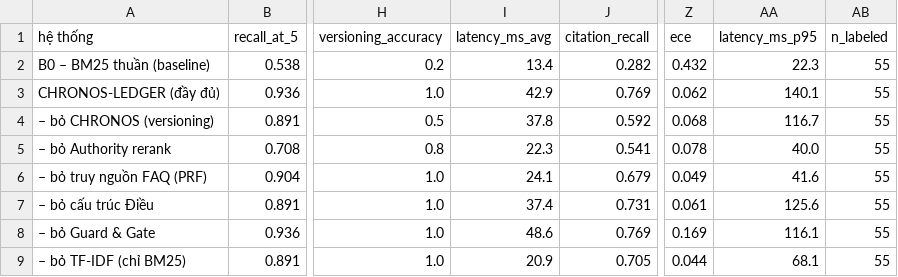
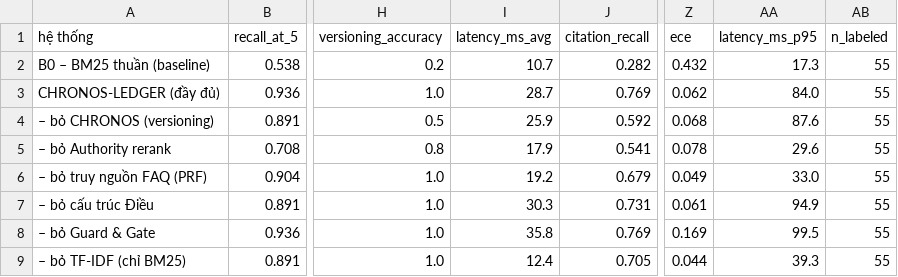
Before and after one commit to Do-Hong-Vy/HEXCELLENT, a CSV file: outputs/eval_summary.csv, drawn as a sheet; only a part is shown, gaps mark what is left out; the diff names each change by its address in the sheet, - before the commit and + after, or states it on an @@ line.

```diff
--- a/outputs/eval_summary.csv
+++ b/outputs/eval_summary.csv
-I2 (latency_ms_avg): 13.4
+I2 (latency_ms_avg): 10.7
-AA2 (latency_ms_p95): 22.3
+AA2 (latency_ms_p95): 17.3
-I3 (latency_ms_avg): 42.9
+I3 (latency_ms_avg): 28.7
-AA3 (latency_ms_p95): 140.1
+AA3 (latency_ms_p95): 84.0
-I4 (latency_ms_avg): 37.8
+I4 (latency_ms_avg): 25.9
-AA4 (latency_ms_p95): 116.7
+AA4 (latency_ms_p95): 87.6
-I5 (latency_ms_avg): 22.3
+I5 (latency_ms_avg): 17.9
-AA5 (latency_ms_p95): 40.0
+AA5 (latency_ms_p95): 29.6
-I6 (latency_ms_avg): 24.1
+I6 (latency_ms_avg): 19.2
-AA6 (latency_ms_p95): 41.6
+AA6 (latency_ms_p95): 33.0
-I7 (latency_ms_avg): 37.4
+I7 (latency_ms_avg): 30.3
-AA7 (latency_ms_p95): 125.6
+AA7 (latency_ms_p95): 94.9
-I8 (latency_ms_avg): 48.6
+I8 (latency_ms_avg): 35.8
-AA8 (latency_ms_p95): 116.1
+AA8 (latency_ms_p95): 99.5
-I9 (latency_ms_avg): 20.9
+I9 (latency_ms_avg): 12.4
-AA9 (latency_ms_p95): 68.1
+AA9 (latency_ms_p95): 39.3
```
Also changed, not shown: outputs/ablation_B0_B6.csv, outputs/demo_cases.csv, 9 other files.
